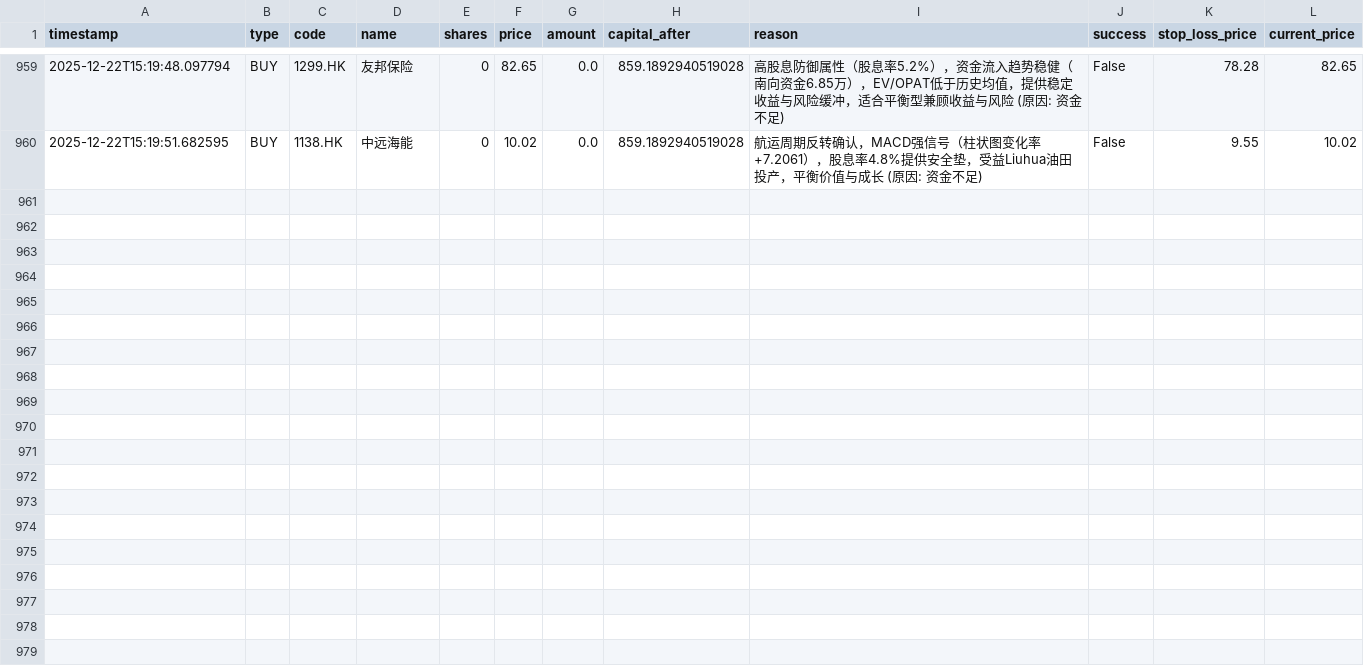
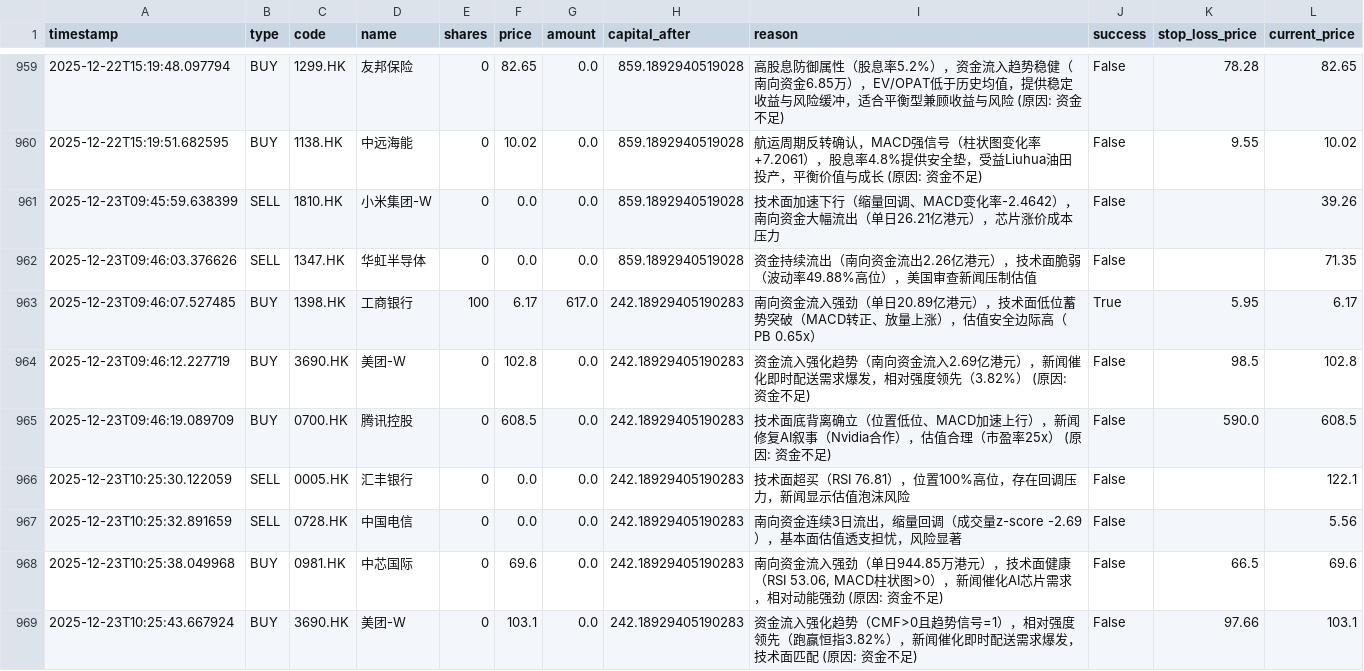
Before and after one commit to wonglaitung/fortune, a CSV file: data/simulation_transactions.csv, drawn as a sheet; only a part is shown, gaps mark what is left out; the diff covers the shown part only.

```diff
--- a/data/simulation_transactions.csv
+++ b/data/simulation_transactions.csv
@@ -960 +960,10 @@ timestamp,type,code,name,shares,price,amount,capital_after,reason,success,stop_l
 2025-12-22T15:19:51.682595,BUY,1138.HK,中远海能,0,10.02,0.0,859.1892940519028,航运周期反转确认，MACD强信号（柱状图变化率+7.2061），股息率4.8%提供安全垫，受益Liuhua油田投产，平衡价值与成长 (原因: 资金不足),False,9.55,10.02
+2025-12-23T09:45:59.638399,SELL,1810.HK,小米集团-W,0,0.0,0.0,859.1892940519028,技术面加速下行（缩量回调、MACD变化率-2.4642），南向资金大幅流出（单日26.21亿港元），芯片涨价成本压力,False,,39.26
+2025-12-23T09:46:03.376626,SELL,1347.HK,华虹半导体,0,0.0,0.0,859.1892940519028,资金持续流出（南向资金流出2.26亿港元），技术面脆弱（波动率49.88%高位），美国审查新闻压制估值,False,,71.35
+2025-12-23T09:46:07.527485,BUY,1398.HK,工商银行,100,6.17,617.0,242.18929405190283,南向资金流入强劲（单日20.89亿港元），技术面低位蓄势突破（MACD转正、放量上涨），估值安全边际高（PB 0.65x）,True,5.95,6.17
+2025-12-23T09:46:12.227719,BUY,3690.HK,美团-W,0,102.8,0.0,242.18929405190283,资金流入强化趋势（南向资金流入2.69亿港元），新闻催化即时配送需求爆发，相对强度领先（3.82%） (原因: 资金不足),False,98.5,102.8
+2025-12-23T09:46:19.089709,BUY,0700.HK,腾讯控股,0,608.5,0.0,242.18929405190283,技术面底背离确立（位置低位、MACD加速上行），新闻修复AI叙事（Nvidia合作），估值合理（市盈率25x） (原因: 资金不足),False,590.0,608.5
+2025-12-23T10:25:30.122059,SELL,0005.HK,汇丰银行,0,0.0,0.0,242.18929405190283,技术面超买（RSI 76.81），位置100%高位，存在回调压力，新闻显示估值泡沫风险,False,,122.1
+2025-12-23T10:25:32.891659,SELL,0728.HK,中国电信,0,0.0,0.0,242.18929405190283,南向资金连续3日流出，缩量回调（成交量z-score -2.69），基本面估值透支担忧，风险显著,False,,5.56
+2025-12-23T10:25:38.049968,BUY,0981.HK,中芯国际,0,69.6,0.0,242.18929405190283,"南向资金流入强劲（单日944.85万港元），技术面健康（RSI 53.06, MACD柱状图>0），新闻催化AI芯片需求，相对动能强劲 (原因: 资金不足)",False,66.5,69.6
+2025-12-23T10:25:43.667924,BUY,3690.HK,美团-W,0,103.1,0.0,242.18929405190283,资金流入强化趋势（CMF>0且趋势信号=1），相对强度领先（跑赢恒指3.82%），新闻催化即时配送需求爆发，技术面匹配 (原因: 资金不足),False,97.66,103.1
```
Also changed, not shown: 8 added rows elsewhere in this file, data/simulation_portfolio.csv, 2 other files.
